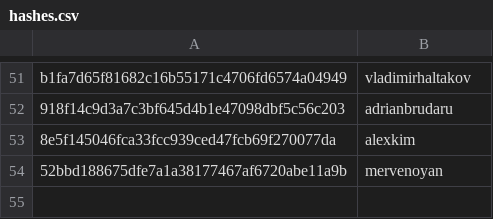
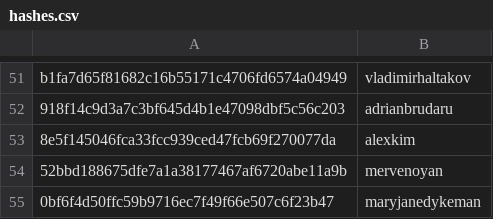
Before and after one commit to josephinegutierrez/Data-talks-club-Expert, a CSV file: scripts/data/hashes.csv, drawn as a sheet; only a part is shown, gaps mark what is left out.

```diff
--- a/scripts/data/hashes.csv
+++ b/scripts/data/hashes.csv
@@ -54 +54,2 @@ b1fa7d65f81682c16b55171c4706fd6574a04949,vladimirhaltakov
 52bbd188675dfe7a1a38177467af6720abe11a9b,mervenoyan
+0bf6f4d50ffc59b9716ec7f49f66e507c6f23b47,maryjanedykeman
```
Also changed, not shown: 2 other files.
